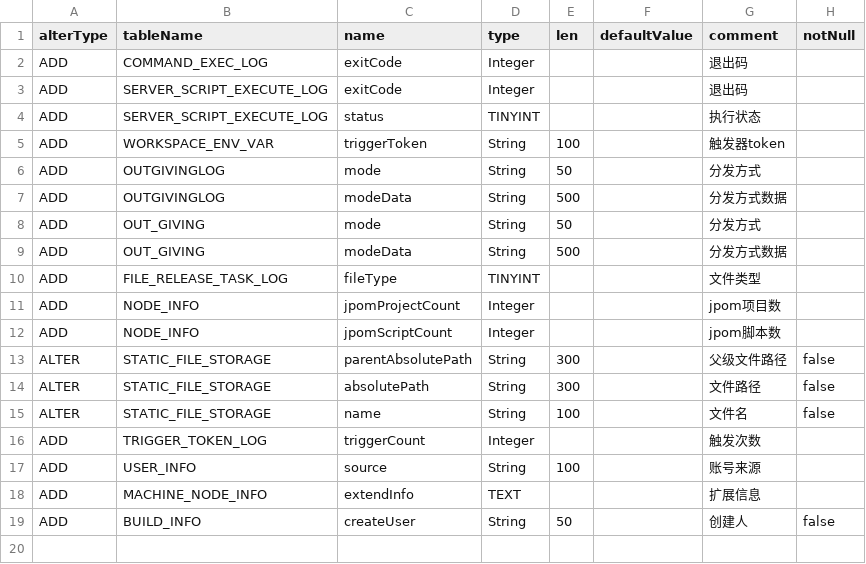
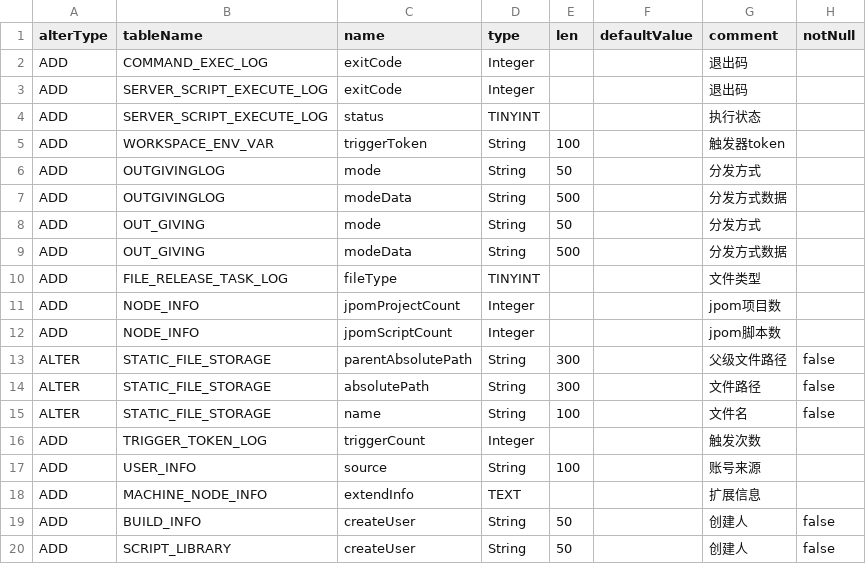
Before and after one commit to dromara/Jpom, a CSV file: modules/server/src/main/resources/sql-view/alter.all.v1.4.csv, drawn as a sheet.

```diff
--- a/modules/server/src/main/resources/sql-view/alter.all.v1.4.csv
+++ b/modules/server/src/main/resources/sql-view/alter.all.v1.4.csv
@@ -19 +19,2 @@ ADD,MACHINE_NODE_INFO,extendInfo,TEXT,,,扩展信息
 ADD,BUILD_INFO,createUser,String,50,,创建人,false
+ADD,SCRIPT_LIBRARY,createUser,String,50,,创建人,false
```
Also changed, not shown: 4 other files.
